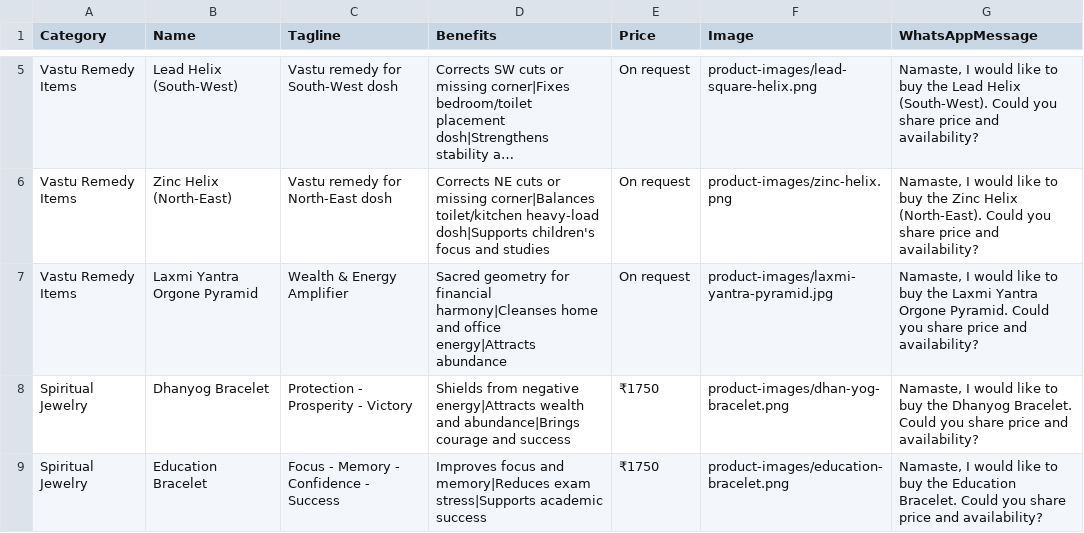
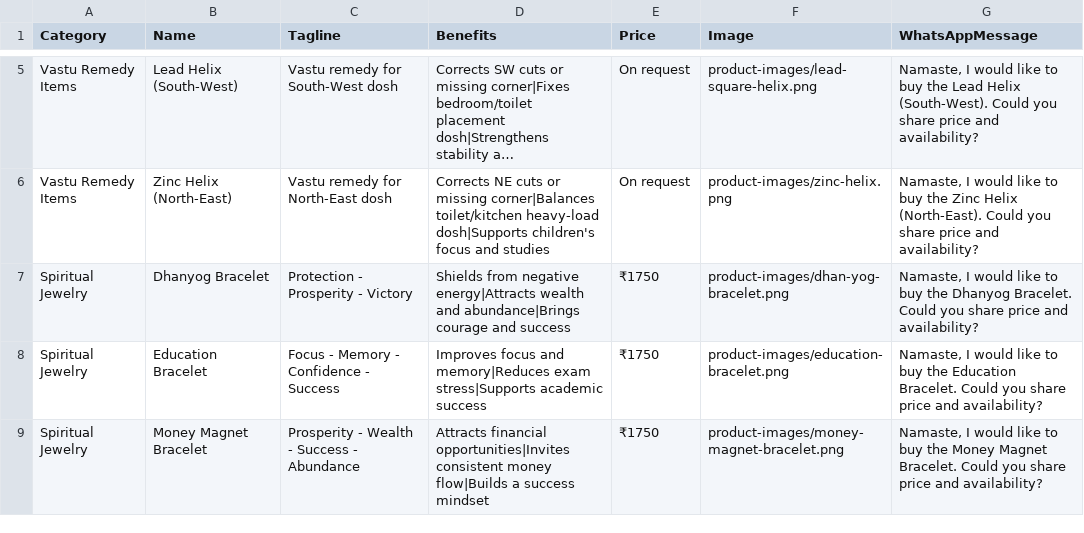
Before and after one commit to infinityspiritualservices91-collab/gargi-astrovastu, a CSV file: products.csv, drawn as a sheet; only a part is shown, gaps mark what is left out; the shorter side is filled out with more unchanged rows; long unchanged cells end in …; the diff names each change by its address in the sheet, - before the commit and + after, or states it on an @@ line.

Commit message:
Update products.csv

```diff
--- a/products.csv
+++ b/products.csv
-row 7: Vastu Remedy Items | Laxmi Yantra Orgone Pyramid | Wealth & Energy Amplifier | Sacred geometry for financial harmony|Cleanses home and office energy|Attracts abundance | On request | product-images/laxmi-yantra-pyramid.jpg | Namaste, I would like to buy the Laxmi Yantra Orgone Pyramid. Could you share price and availability?
```
